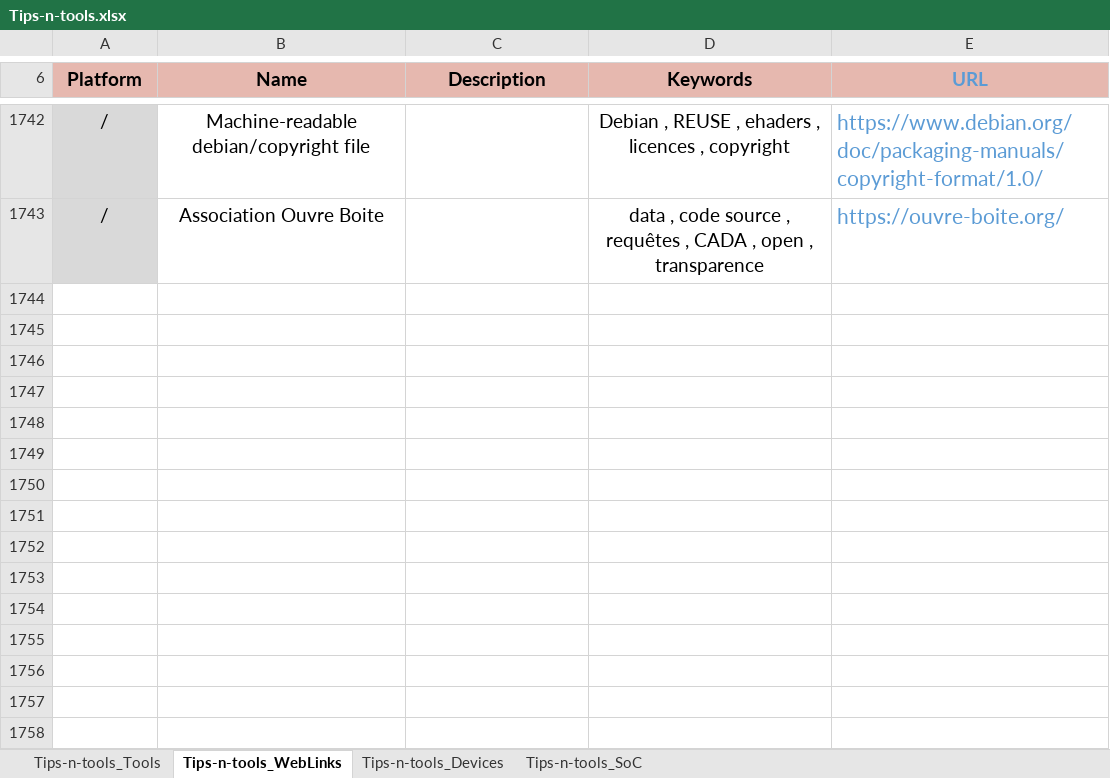
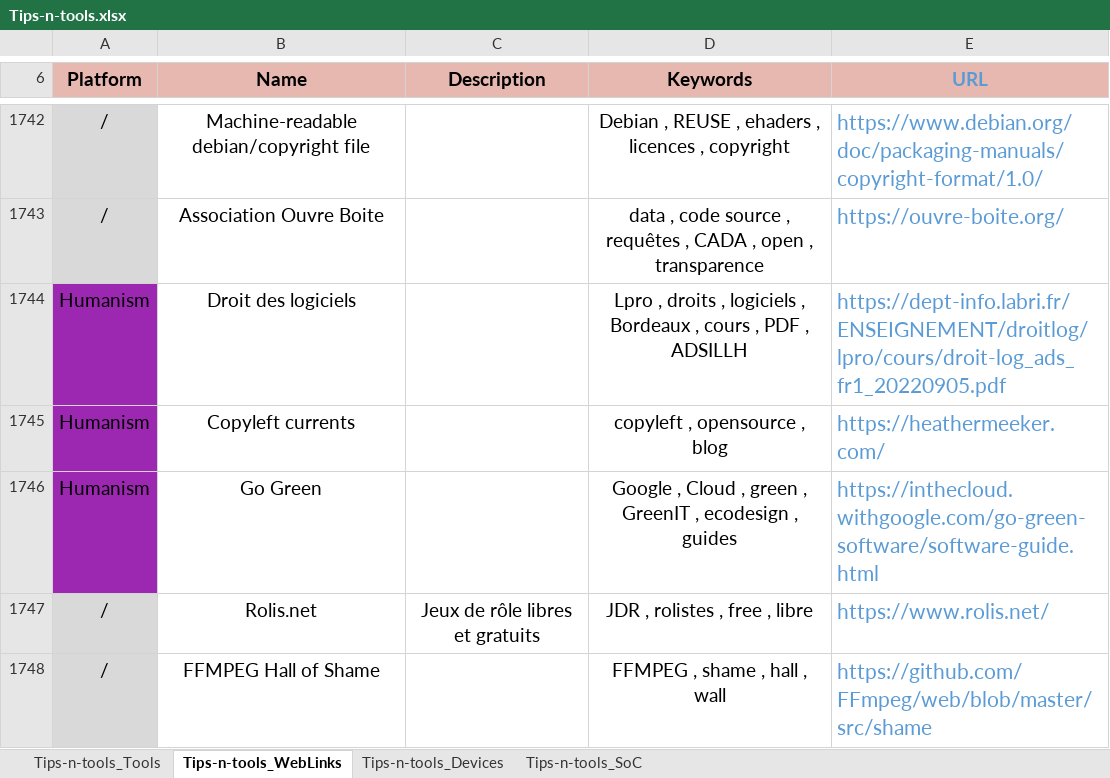
Before and after one commit to pylapp/Tips-tools, an Excel workbook: project/contents/Tips-n-tools.xlsx, sheet Tips-n-tools_WebLinks, drawn as a sheet; only a part is shown, gaps mark what is left out; values as stored, in another font and other column widths than the file's, no borders; the diff names each change by its address in the sheet, - before the commit and + after, or states it on an @@ line.

Commit message:
chore(content): more entries
In TOOLZ:
- CRONTAB guru cheat site

In WEBZ:
- lesson about software rights
- blog about open source
- Google Cloud blog about green IT
- web site for free JDR
- FFMPEG hall of shame source code

Signed-off-by: Pierre-Yves Lapersonne <dev@pylapersonne.info>

```diff
--- a/project/contents/Tips-n-tools.xlsx (sheet Tips-n-tools_WebLinks)
+++ b/project/contents/Tips-n-tools.xlsx (sheet Tips-n-tools_WebLinks)
+row 1744: Humanism | Droit des logiciels |  | Lpro , droits , logiciels , Bordeaux , cours , PDF , ADSILLH | https://dept-info.labri.fr/ENSEIGNEMENT/droitlog/lpro/cours/droit-log_ads_fr1_20220905.pdf
+row 1745: Humanism | Copyleft currents |  | copyleft , opensource , blog | https://heathermeeker.com/
+row 1746: Humanism | Go Green |  | Google , Cloud , green , GreenIT , ecodesign , guides | https://inthecloud.withgoogle.com/go-green-software/software-guide.html
+row 1747: / | Rolis.net | Jeux de rôle libres et gratuits | JDR , rolistes , free , libre | https://www.rolis.net/
+row 1748: / | FFMPEG Hall of Shame |  | FFMPEG , shame , hall , wall | https://github.com/FFmpeg/web/blob/master/src/shame
```
Also changed, not shown: sheet Tips-n-tools_Tools, 8 other files.
